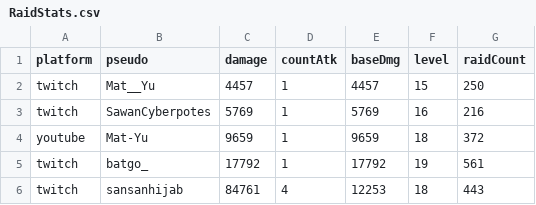
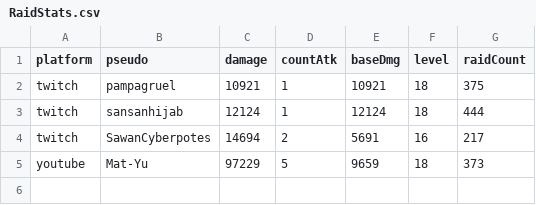
Before and after one commit to MythMega/mythmega.github.io, a CSV file: pokedexLive/assets/data/RaidStats.csv, drawn as a sheet.

```diff
--- a/pokedexLive/assets/data/RaidStats.csv
+++ b/pokedexLive/assets/data/RaidStats.csv
@@ -1,6 +1,5 @@
 platform;pseudo;damage;countAtk;baseDmg;level;raidCount
-twitch;Mat__Yu;4457;1;4457;15;250
-twitch;SawanCyberpotes;5769;1;5769;16;216
-youtube;Mat-Yu;9659;1;9659;18;372
-twitch;batgo_;17792;1;17792;19;561
-twitch;sansanhijab;84761;4;12253;18;443
+twitch;pampagruel;10921;1;10921;18;375
+twitch;sansanhijab;12124;1;12124;18;444
+twitch;SawanCyberpotes;14694;2;5691;16;217
+youtube;Mat-Yu;97229;5;9659;18;373
```
Also changed, not shown: 2 other files.
